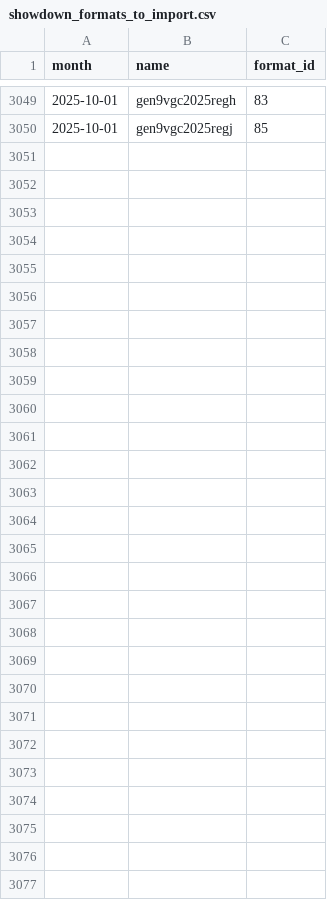
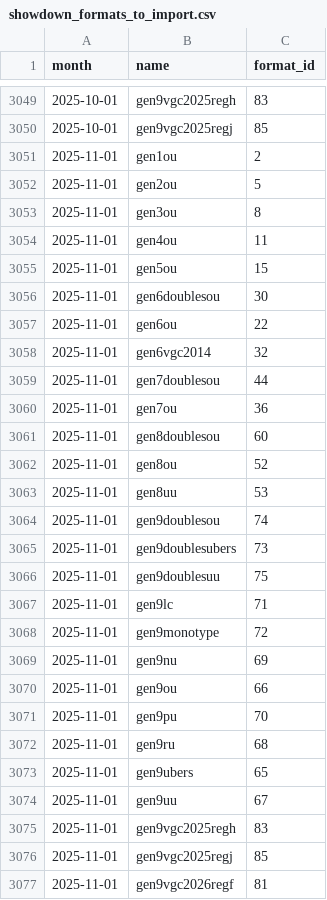
Before and after one commit to jpirnat/dex, a CSV file: data/showdown_formats_to_import.csv, drawn as a sheet; only a part is shown, gaps mark what is left out; the diff names each change by its address in the sheet, - before the commit and + after, or states it on an @@ line.

```diff
--- a/data/showdown_formats_to_import.csv
+++ b/data/showdown_formats_to_import.csv
+row 3051: 2025-11-01 | gen1ou | 2
+row 3052: 2025-11-01 | gen2ou | 5
+row 3053: 2025-11-01 | gen3ou | 8
+row 3054: 2025-11-01 | gen4ou | 11
+row 3055: 2025-11-01 | gen5ou | 15
+row 3056: 2025-11-01 | gen6doublesou | 30
+row 3057: 2025-11-01 | gen6ou | 22
+row 3058: 2025-11-01 | gen6vgc2014 | 32
+row 3059: 2025-11-01 | gen7doublesou | 44
+row 3060: 2025-11-01 | gen7ou | 36
+row 3061: 2025-11-01 | gen8doublesou | 60
+row 3062: 2025-11-01 | gen8ou | 52
+row 3063: 2025-11-01 | gen8uu | 53
+row 3064: 2025-11-01 | gen9doublesou | 74
+row 3065: 2025-11-01 | gen9doublesubers | 73
+row 3066: 2025-11-01 | gen9doublesuu | 75
+row 3067: 2025-11-01 | gen9lc | 71
+row 3068: 2025-11-01 | gen9monotype | 72
+row 3069: 2025-11-01 | gen9nu | 69
+row 3070: 2025-11-01 | gen9ou | 66
+row 3071: 2025-11-01 | gen9pu | 70
+row 3072: 2025-11-01 | gen9ru | 68
+row 3073: 2025-11-01 | gen9ubers | 65
+row 3074: 2025-11-01 | gen9uu | 67
+row 3075: 2025-11-01 | gen9vgc2025regh | 83
+row 3076: 2025-11-01 | gen9vgc2025regj | 85
+row 3077: 2025-11-01 | gen9vgc2026regf | 81
```
Also changed, not shown: data/showdown_formats_to_ignore.csv, data/showdown_items_to_ignore.csv, 1 other file.
